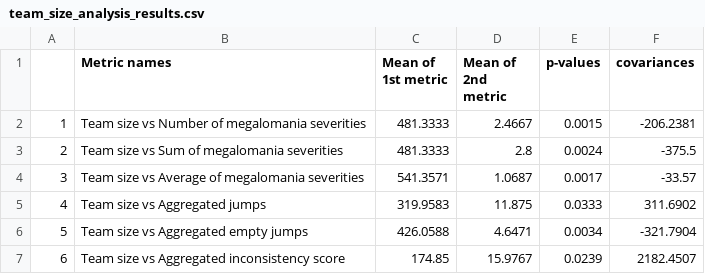
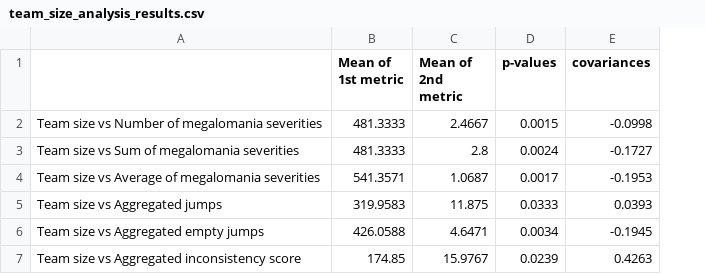
Before and after one commit to altern/RELENG2014, a CSV file: tables/team_size_analysis_results.csv, drawn as a sheet; removed rows and columns are numbered as before the commit, all else as after; the diff names each change by its address in the sheet, - before the commit and + after, or states it on an @@ line.

```diff
--- a/tables/team_size_analysis_results.csv
+++ b/tables/team_size_analysis_results.csv
-column A, rows 2-7: 1 | 2 | 3 | 4 | 5 | 6
-A1: Metric names
+A1: (empty)
-E2 (covariances): -206.2381
+E2 (covariances): -0.0998
-E3 (covariances): -375.5
+E3 (covariances): -0.1727
-E4 (covariances): -33.57
+E4 (covariances): -0.1953
-E5 (covariances): 311.6902
+E5 (covariances): 0.0393
-E6 (covariances): -321.7904
+E6 (covariances): -0.1945
-E7 (covariances): 2182.4507
+E7 (covariances): 0.4263
```
Also changed, not shown: tables/application_size_analysis_results.csv, tables/metrics_analysis_results.csv, 6 other files.
